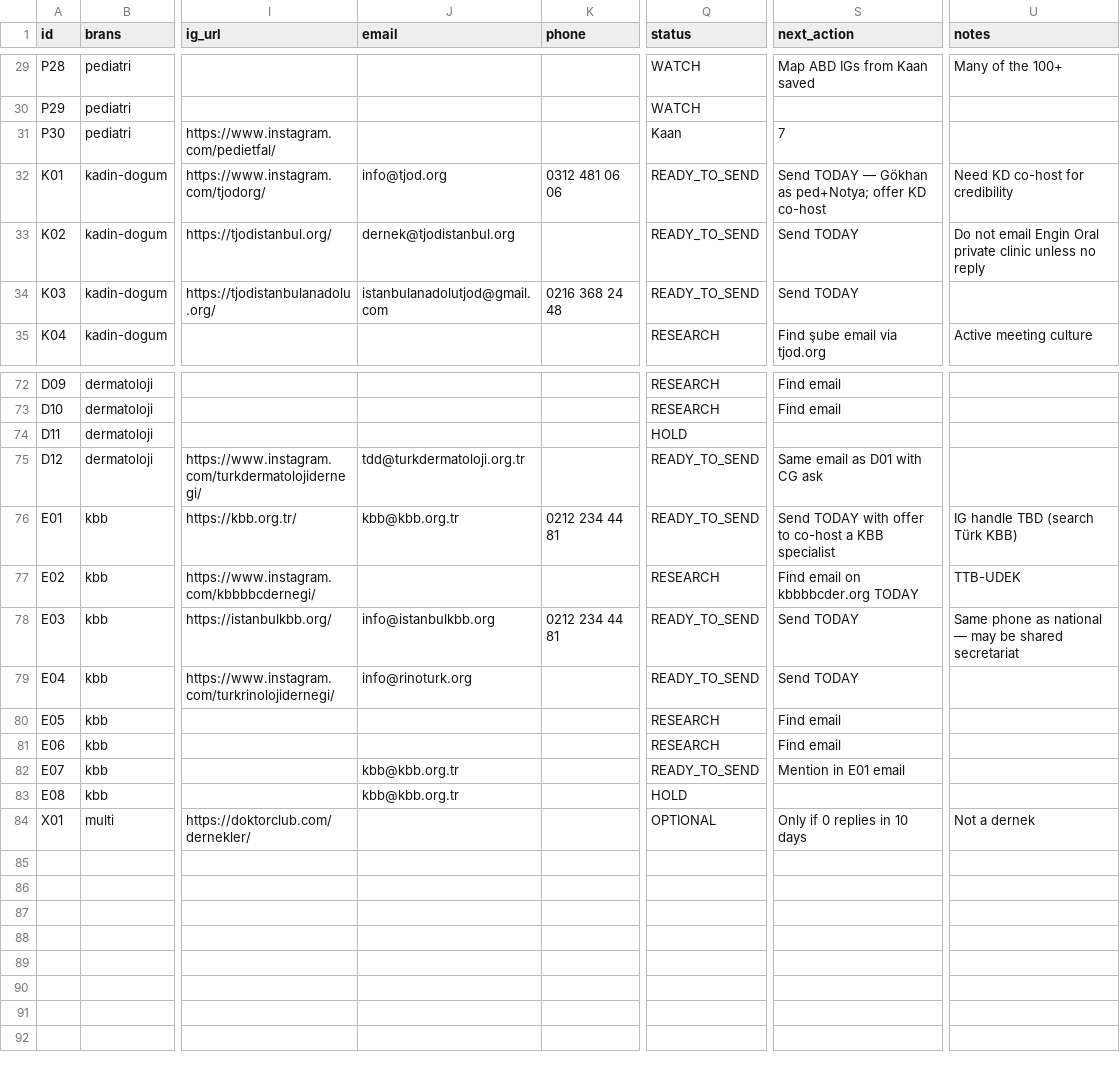
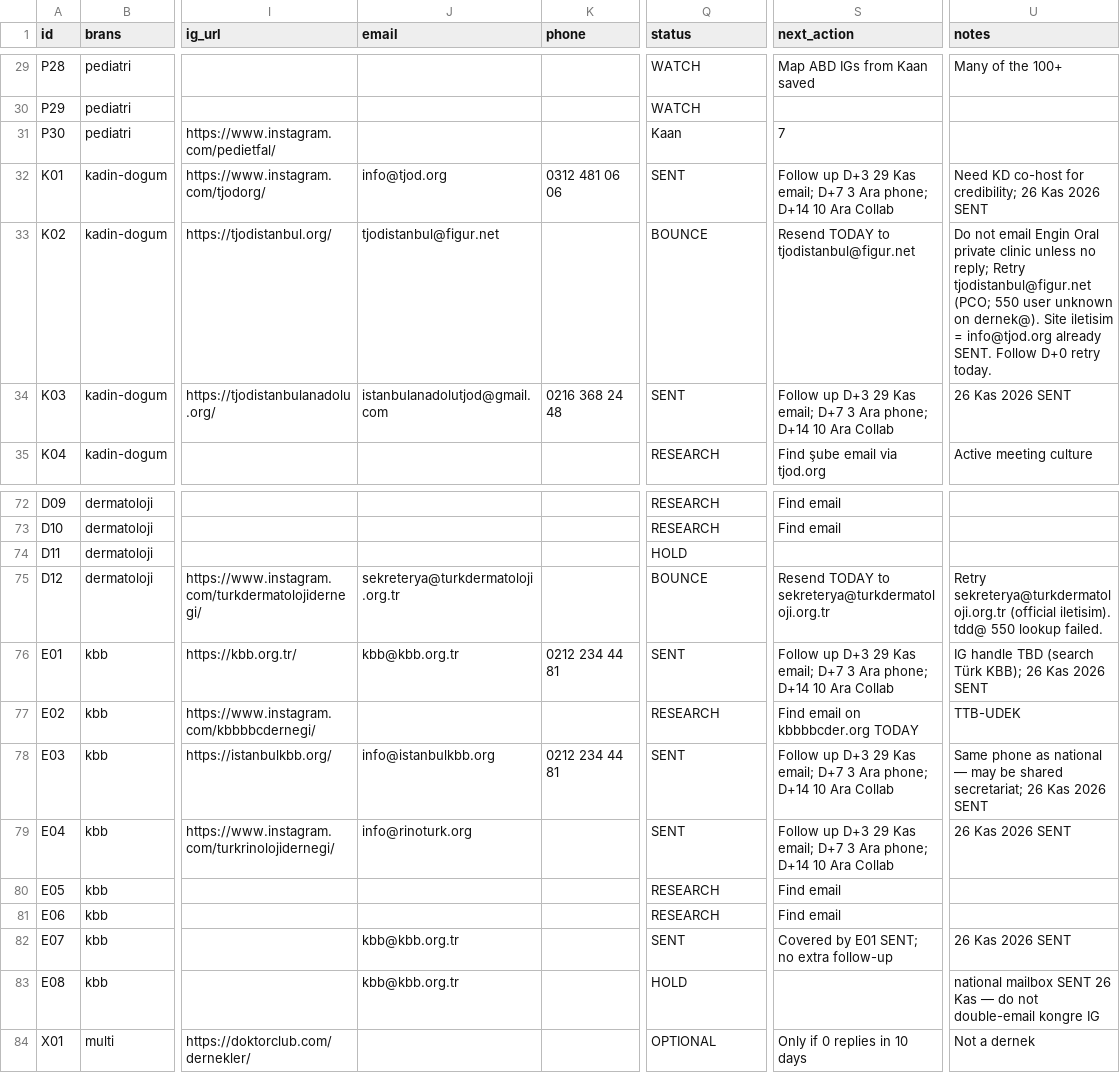
Before and after one commit to dreamturkiye/notya-ai, a CSV file: docs/growth/tr-dernek-targets.csv, drawn as a sheet; only a part is shown, gaps mark what is left out; the diff covers the shown part only; the diff names each change by its address in the sheet, - before the commit and + after, or states it on an @@ line.

```diff
--- a/docs/growth/tr-dernek-targets.csv
+++ b/docs/growth/tr-dernek-targets.csv
-Q32 (status): READY_TO_SEND
+Q32 (status): SENT
-S32 (next_action): Send TODAY — Gökhan as ped+Notya; offer KD co-host
+S32 (next_action): Follow up D+3 29 Kas email; D+7 3 Ara phone; D+14 10 Ara Collab
-U32 (notes): Need KD co-host for credibility
+U32 (notes): Need KD co-host for credibility; 26 Kas 2026 SENT
-J33 (email): dernek@tjodistanbul.org
+J33 (email): tjodistanbul@figur.net
-Q33 (status): READY_TO_SEND
+Q33 (status): BOUNCE
-S33 (next_action): Send TODAY
+S33 (next_action): Resend TODAY to tjodistanbul@figur.net
-U33 (notes): …unless no reply
+U33 (notes): …unless no reply; Retry tjodistanbul@figur.net (PCO; 550 user unknown on dernek@). Site iletisim = info@tjod.org already SENT. Follow D+0 retry today.
-Q34 (status): READY_TO_SEND
+Q34 (status): SENT
-S34 (next_action): Send TODAY
+S34 (next_action): Follow up D+3 29 Kas email; D+7 3 Ara phone; D+14 10 Ara Collab
-U34 (notes): (empty)
+U34 (notes): 26 Kas 2026 SENT
-J75 (email): tdd@turkdermatoloji.org.tr
+J75 (email): sekreterya@turkdermatoloji.org.tr
-Q75 (status): READY_TO_SEND
+Q75 (status): BOUNCE
-S75 (next_action): Same email as D01 with CG ask
+S75 (next_action): Resend TODAY to sekreterya@turkdermatoloji.org.tr
-U75 (notes): (empty)
+U75 (notes): Retry sekreterya@turkdermatoloji.org.tr (official iletisim). tdd@ 550 lookup failed.
-Q76 (status): READY_TO_SEND
+Q76 (status): SENT
-S76 (next_action): Send TODAY with offer to co-host a KBB specialist
+S76 (next_action): Follow up D+3 29 Kas email; D+7 3 Ara phone; D+14 10 Ara Collab
-U76 (notes): IG handle TBD (search Türk KBB)
+U76 (notes): IG handle TBD (search Türk KBB); 26 Kas 2026 SENT
-Q78:Q79 (status): READY_TO_SEND
+Q78:Q79 (status): SENT
-S78:S79 (next_action): Send TODAY
+S78:S79 (next_action): Follow up D+3 29 Kas email; D+7 3 Ara phone; D+14 10 Ara Collab
-U78 (notes): …be shared secretariat
+U78 (notes): …be shared secretariat; 26 Kas 2026 SENT
-U79 (notes): (empty)
+U79 (notes): 26 Kas 2026 SENT
-Q82 (status): READY_TO_SEND
+Q82 (status): SENT
-S82 (next_action): Mention in E01 email
+S82 (next_action): Covered by E01 SENT; no extra follow-up
-U82 (notes): (empty)
+U82 (notes): 26 Kas 2026 SENT
-U83 (notes): (empty)
+U83 (notes): national mailbox SENT 26 Kas — do not double-email kongre IG
```
Also changed, not shown: 50 edited cells elsewhere in this file, docs/growth/hubspot-dernek-contacts.csv, 2 other files.
